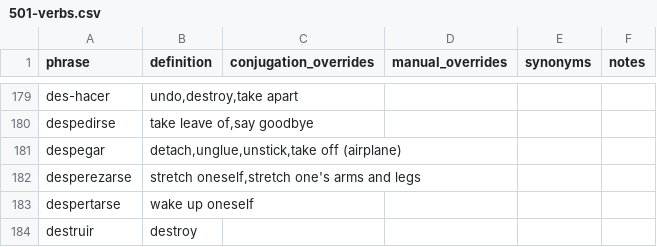
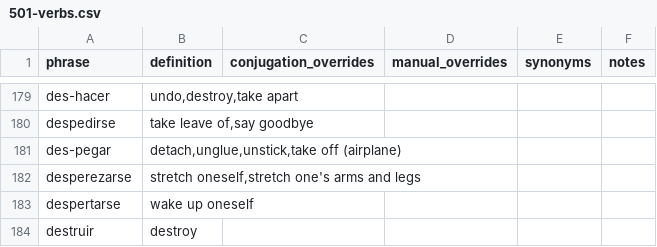
Before and after one commit to patmoore/anki-conjugate-spanish, a CSV file: conjugate_spanish/dictionaries/501-verbs.csv, drawn as a sheet; only a part is shown, gaps mark what is left out.

```diff
--- a/conjugate_spanish/dictionaries/501-verbs.csv
+++ b/conjugate_spanish/dictionaries/501-verbs.csv
@@ -180,3 +180,3 @@
 "despedirse","take leave of,say goodbye"
-"despegar","detach,unglue,unstick,take off (airplane)"
+"des-pegar","detach,unglue,unstick,take off (airplane)"
 "desperezarse","stretch oneself,stretch one's arms and legs"
```
Also changed, not shown: conjugate_spanish/dictionaries/501extended-verbs.csv.
